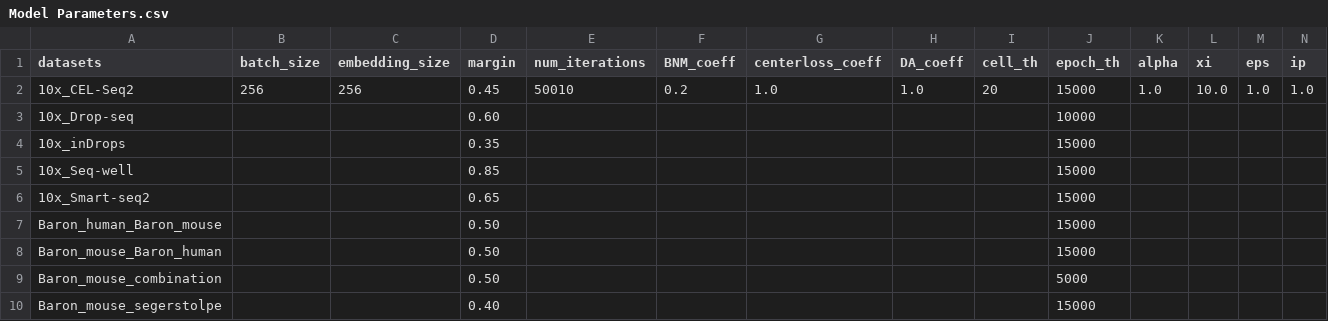
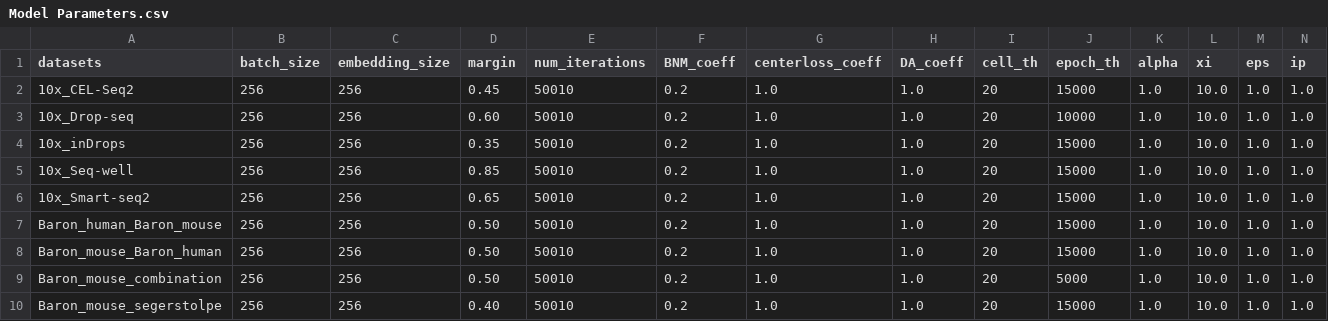
Before and after one commit to CDMBlab/scCDAN, a CSV file: scCDAN/Model Parameters.csv, drawn as a sheet.

Commit message:
Update Model Parameters.csv

```diff
--- a/scCDAN/Model Parameters.csv
+++ b/scCDAN/Model Parameters.csv
@@ -2,9 +2,9 @@ datasets,batch_size,embedding_size,margin,num_iterations,BNM_coeff,centerloss_co
 10x_CEL-Seq2,256,256,0.45,50010,0.2,1.0 ,1.0 ,20,15000,1.0 ,10.0 ,1.0 ,1.0
-10x_Drop-seq,,,0.60 ,,,,,,10000,,,,
-10x_inDrops,,,0.35,,,,,,15000,,,,
-10x_Seq-well,,,0.85,,,,,,15000,,,,
-10x_Smart-seq2,,,0.65,,,,,,15000,,,,
-Baron_human_Baron_mouse,,,0.50 ,,,,,,15000,,,,
-Baron_mouse_Baron_human,,,0.50 ,,,,,,15000,,,,
-Baron_mouse_combination,,,0.50 ,,,,,,5000,,,,
-Baron_mouse_segerstolpe,,,0.40 ,,,,,,15000,,,,
+10x_Drop-seq,256,256,0.60 ,50010,0.2,1.0 ,1.0 ,20,10000,1.0 ,10.0 ,1.0 ,1.0
+10x_inDrops,256,256,0.35,50010,0.2,1.0 ,1.0 ,20,15000,1.0 ,10.0 ,1.0 ,1.0
+10x_Seq-well,256,256,0.85,50010,0.2,1.0 ,1.0 ,20,15000,1.0 ,10.0 ,1.0 ,1.0
+10x_Smart-seq2,256,256,0.65,50010,0.2,1.0 ,1.0 ,20,15000,1.0 ,10.0 ,1.0 ,1.0
+Baron_human_Baron_mouse,256,256,0.50 ,50010,0.2,1.0 ,1.0 ,20,15000,1.0 ,10.0 ,1.0 ,1.0
+Baron_mouse_Baron_human,256,256,0.50 ,50010,0.2,1.0 ,1.0 ,20,15000,1.0 ,10.0 ,1.0 ,1.0
+Baron_mouse_combination,256,256,0.50 ,50010,0.2,1.0 ,1.0 ,20,5000,1.0 ,10.0 ,1.0 ,1.0
+Baron_mouse_segerstolpe,256,256,0.40 ,50010,0.2,1.0 ,1.0 ,20,15000,1.0 ,10.0 ,1.0 ,1.0
```
